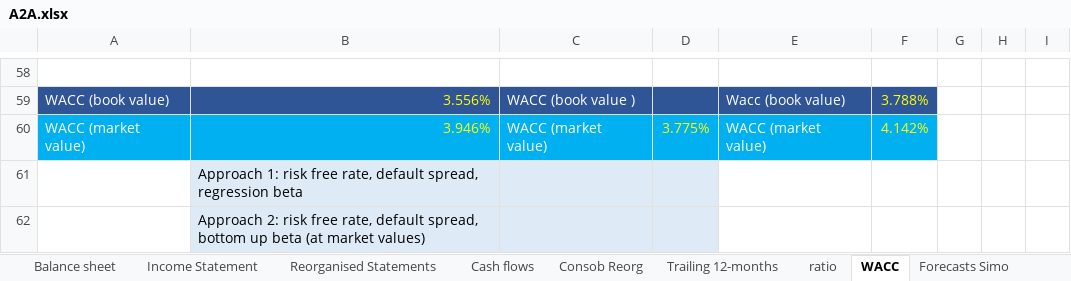
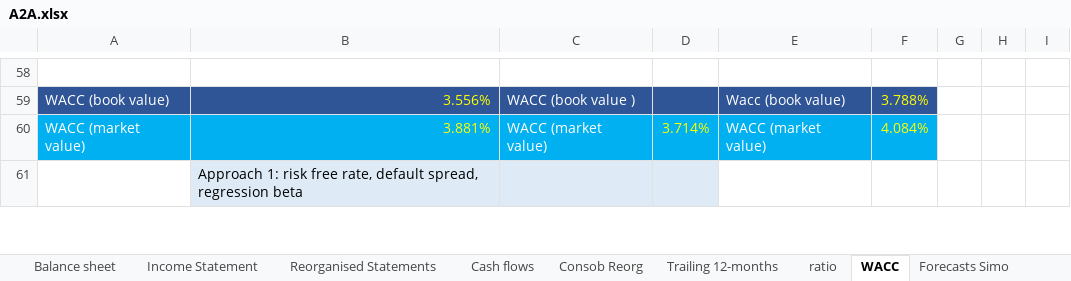
Before and after one commit to simonelucchesi/Corporate-project-, an Excel workbook: Project/Work in progress/A2A.xlsx, sheet WACC, drawn as a sheet; only a part is shown, gaps mark what is left out; values as stored, in another font and other column widths than the file's, no borders; removed rows and columns are numbered as before the commit, all else as after; the diff covers the shown part only; the diff names each change by its address in the sheet, - before the commit and + after, or states it on an @@ line.

```diff
--- a/Project/Work in progress/A2A.xlsx (sheet WACC)
+++ b/Project/Work in progress/A2A.xlsx (sheet WACC)
-B60: 3.946%
+B60: 3.881%
-D60: 3.775%
+D60: 3.714%
-F60: 4.142%
+F60: 4.084%
-row 62:  | Approach 2: risk free rate, default spread, bottom up beta (at market values)
```
Also changed, not shown: 2 added rows, 1 removed row and 9 edited cells elsewhere in this sheet, sheet Forecasts Simo, sheet Reorganised Statements, sheet Income Statement, sheet ratio, formulas that keep their value, charts or pictures.
